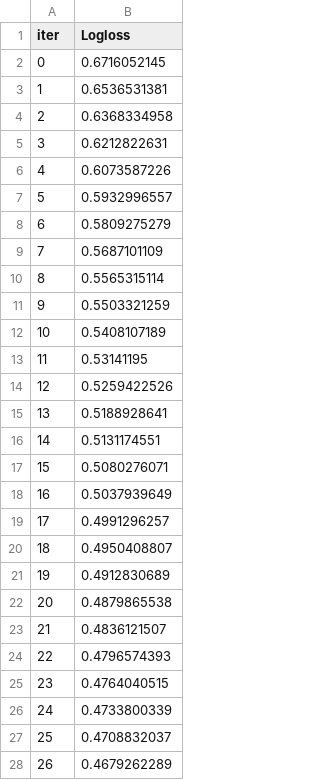
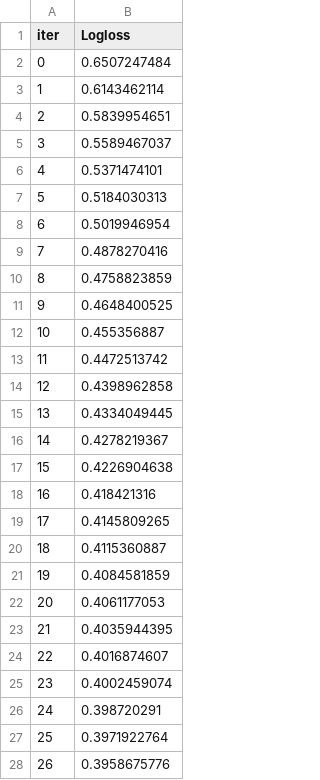
Before and after one commit to GiaooaiG/spaceship-titanic, a TSV file: catboost_info/learn_error.tsv, drawn as a sheet; only a part is shown; the diff covers the shown part only.

```diff
--- a/catboost_info/learn_error.tsv
+++ b/catboost_info/learn_error.tsv
@@ -1,28 +1,28 @@
 iter	Logloss
-0	0.6716052145
-1	0.6536531381
-2	0.6368334958
-3	0.6212822631
-4	0.6073587226
-5	0.5932996557
-6	0.5809275279
-7	0.5687101109
-8	0.5565315114
-9	0.5503321259
-10	0.5408107189
-11	0.53141195
-12	0.5259422526
-13	0.5188928641
-14	0.5131174551
-15	0.5080276071
-16	0.5037939649
-17	0.4991296257
-18	0.4950408807
-19	0.4912830689
-20	0.4879865538
-21	0.4836121507
-22	0.4796574393
-23	0.4764040515
-24	0.4733800339
-25	0.4708832037
-26	0.4679262289
+0	0.6507247484
+1	0.6143462114
+2	0.5839954651
+3	0.5589467037
+4	0.5371474101
+5	0.5184030313
+6	0.5019946954
+7	0.4878270416
+8	0.4758823859
+9	0.4648400525
+10	0.455356887
+11	0.4472513742
+12	0.4398962858
+13	0.4334049445
+14	0.4278219367
+15	0.4226904638
+16	0.418421316
+17	0.4145809265
+18	0.4115360887
+19	0.4084581859
+20	0.4061177053
+21	0.4035944395
+22	0.4016874607
+23	0.4002459074
+24	0.398720291
+25	0.3971922764
+26	0.3958675776
```
Also changed, not shown: 73 edited cells elsewhere in this file, catboost_info/time_left.tsv, submission.csv, 14 other files.
